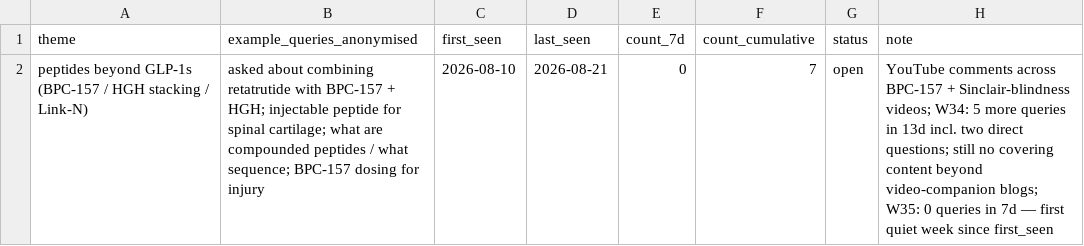
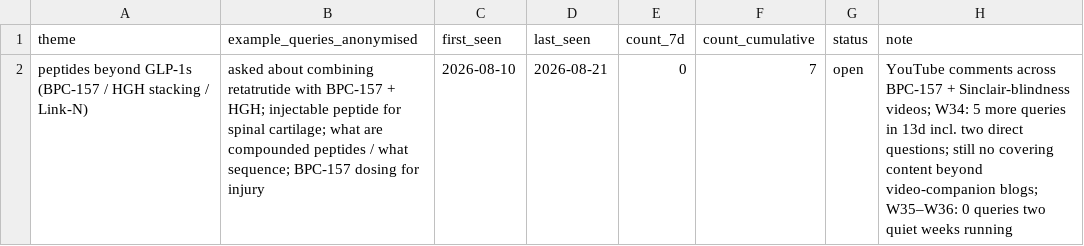
Before and after one commit to DrBradStanfield/roadmap, a CSV file: docs/loops/chat-health/content-backlog.csv, drawn as a sheet.

```diff
--- a/docs/loops/chat-health/content-backlog.csv
+++ b/docs/loops/chat-health/content-backlog.csv
@@ -1,2 +1,2 @@
 theme,example_queries_anonymised,first_seen,last_seen,count_7d,count_cumulative,status,note
-peptides beyond GLP-1s (BPC-157 / HGH stacking / Link-N),asked about combining retatrutide with BPC-157 + HGH; injectable peptide for spinal cartilage; what are compounded peptides / what sequence; BPC-157 dosing for injury,2026-08-10,2026-08-21,0,7,open,YouTube comments across BPC-157 + Sinclair-blindness videos; W34: 5 more queries in 13d incl. two direct questions; still no covering content beyond video-companion blogs; W35: 0 queries in 7d — first quiet week since first_seen
+peptides beyond GLP-1s (BPC-157 / HGH stacking / Link-N),asked about combining retatrutide with BPC-157 + HGH; injectable peptide for spinal cartilage; what are compounded peptides / what sequence; BPC-157 dosing for injury,2026-08-10,2026-08-21,0,7,open,YouTube comments across BPC-157 + Sinclair-blindness videos; W34: 5 more queries in 13d incl. two direct questions; still no covering content beyond video-companion blogs; W35–W36: 0 queries two quiet weeks running
```
Also changed, not shown: docs/loops/chat-health/metrics.csv, 2 other files.
